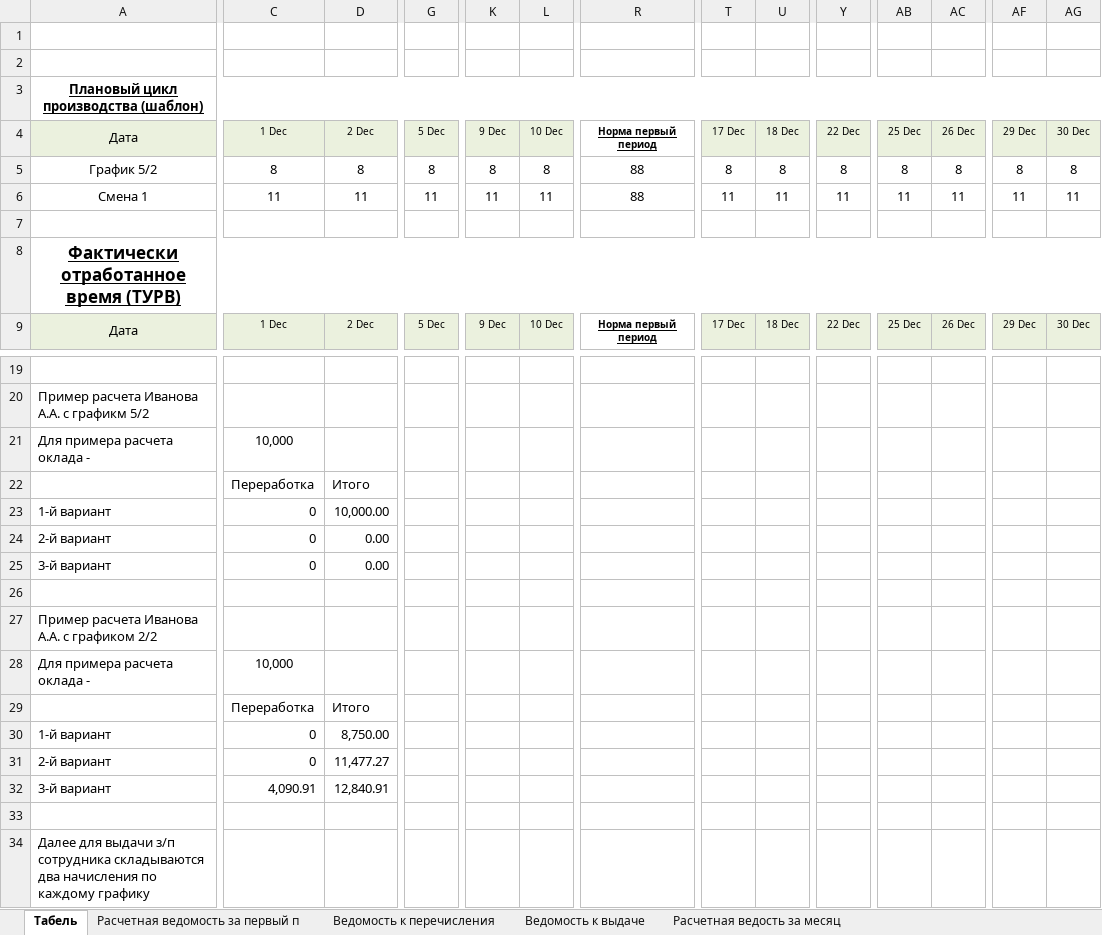
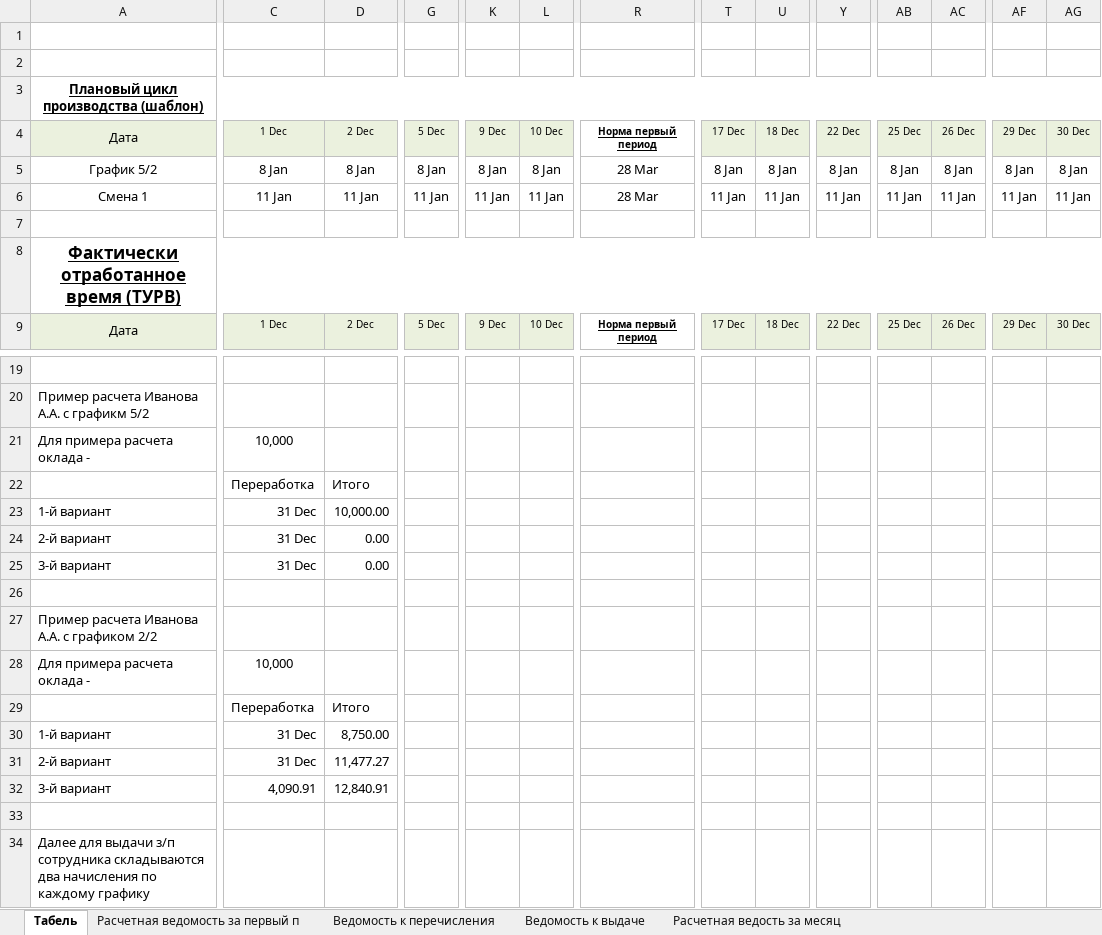
Before and after one commit to kujik/uchet, an Excel workbook: !!!ЗП.xlsx, sheet Табель, drawn as a sheet; only a part is shown, gaps mark what is left out; values as stored, in another font and other column widths than the file's, no borders; the diff covers the shown part only; the diff names each change by its address in the sheet, - before the commit and + after, or states it on an @@ line.

```diff
--- a/!!!ЗП.xlsx (sheet Табель)
+++ b/!!!ЗП.xlsx (sheet Табель)
-C5: 8
+C5: 8 Jan
-D5: 8
+D5: 8 Jan
-G5: 8
+G5: 8 Jan
-K5: 8
+K5: 8 Jan
-L5: 8
+L5: 8 Jan
-R5:R6: 88
+R5:R6: 28 Mar
-T5: 8
+T5: 8 Jan
-U5: 8
+U5: 8 Jan
-Y5: 8
+Y5: 8 Jan
-AB5: 8
+AB5: 8 Jan
-AC5: 8
+AC5: 8 Jan
-AF5: 8
+AF5: 8 Jan
-AG5: 8
+AG5: 8 Jan
-C6: 11
+C6: 11 Jan
-D6: 11
+D6: 11 Jan
-G6: 11
+G6: 11 Jan
-K6: 11
+K6: 11 Jan
-L6: 11
+L6: 11 Jan
-T6: 11
+T6: 11 Jan
-U6: 11
+U6: 11 Jan
-Y6: 11
+Y6: 11 Jan
-AB6: 11
+AB6: 11 Jan
-AC6: 11
+AC6: 11 Jan
-AF6: 11
+AF6: 11 Jan
-AG6: 11
+AG6: 11 Jan
-C23:C25: 0
+C23:C25: 31 Dec
-C30:C31: 0
+C30:C31: 31 Dec
```
Also changed, not shown: 3 added rows, 3 removed rows and 67 edited cells elsewhere in this sheet, sheet Расчетная ведомость за первый п, sheet Расчетная ведость за месяц, sheet Ведомость к перечисления, sheet Ведомость к выдаче, hidden cells, 30 other files.
